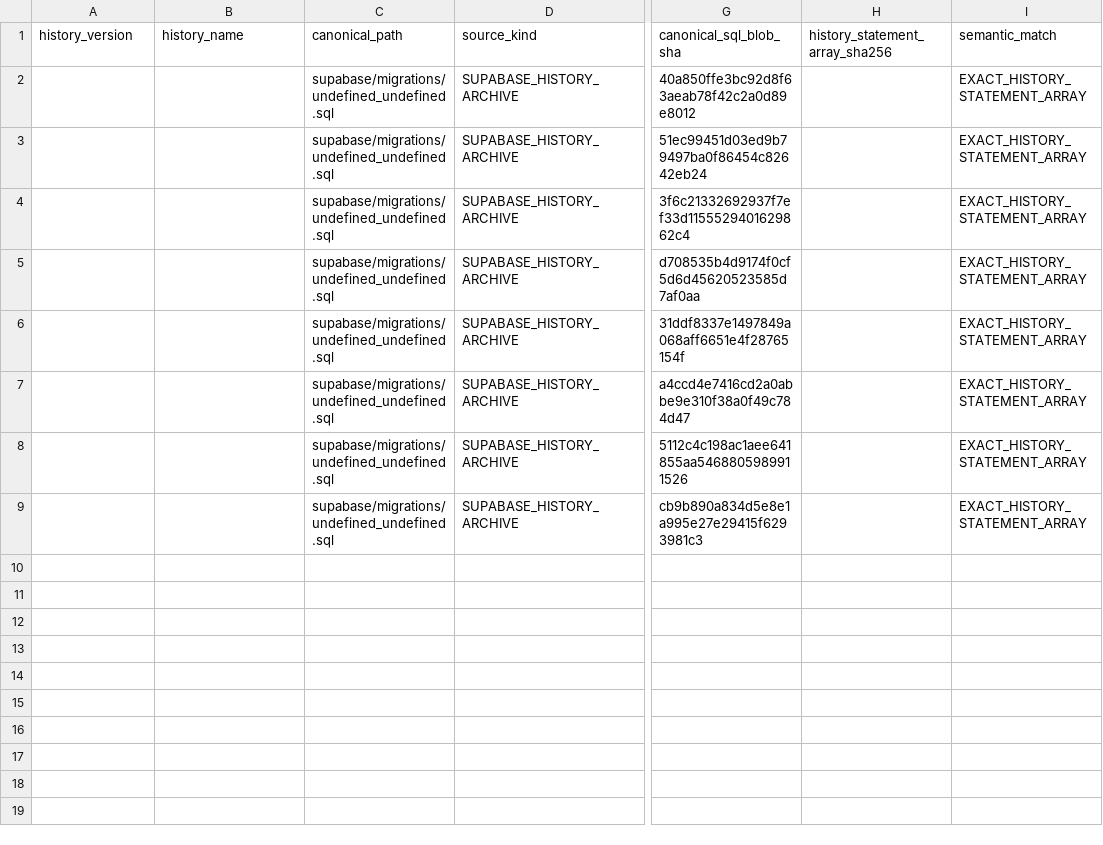
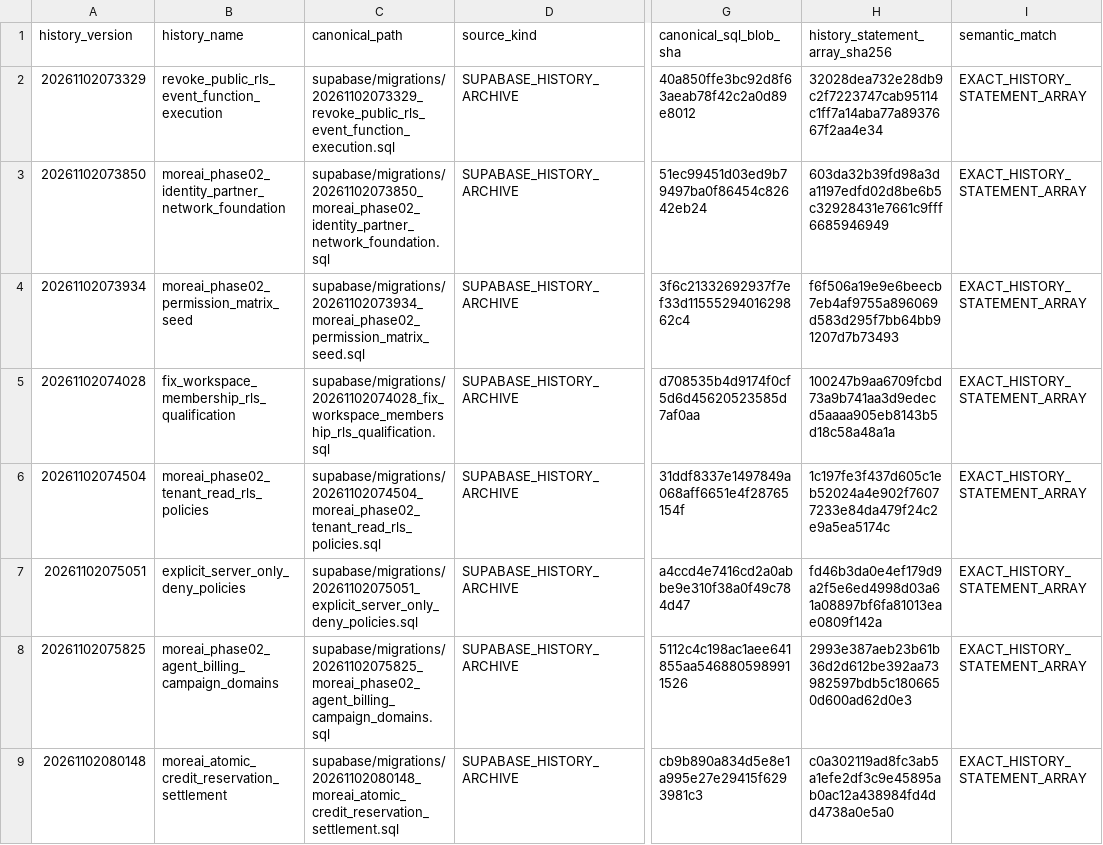
Before and after one commit to fadliansyah36/More-AI-Portal-Indihome, a CSV file: docs/implementation/MIGRATION-PATH-CANONICALIZATION-MANIFEST-20261118.csv, drawn as a sheet; only a part is shown, gaps mark what is left out; the diff names each change by its address in the sheet, - before the commit and + after, or states it on an @@ line.

Commit message:
docs(task1): correct first archive restoration identities

```diff
--- a/docs/implementation/MIGRATION-PATH-CANONICALIZATION-MANIFEST-20261118.csv
+++ b/docs/implementation/MIGRATION-PATH-CANONICALIZATION-MANIFEST-20261118.csv
-A2 (history_version): (empty)
+A2 (history_version): 20261102073329
-B2 (history_name): (empty)
+B2 (history_name): revoke_public_rls_event_function_execution
-C2 (canonical_path): supabase/migrations/undefined_undefined.sql
+C2 (canonical_path): supabase/migrations/20261102073329_revoke_public_rls_event_function_execution.sql
-H2 (history_statement_array_sha256): (empty)
+H2 (history_statement_array_sha256): 32028dea732e28db9c2f7223747cab95114c1ff7a14aba77a8937667f2aa4e34
-A3 (history_version): (empty)
+A3 (history_version): 20261102073850
-B3 (history_name): (empty)
+B3 (history_name): moreai_phase02_identity_partner_network_foundation
-C3 (canonical_path): supabase/migrations/undefined_undefined.sql
+C3 (canonical_path): supabase/migrations/20261102073850_moreai_phase02_identity_partner_network_foundation.sql
-H3 (history_statement_array_sha256): (empty)
+H3 (history_statement_array_sha256): 603da32b39fd98a3da1197edfd02d8be6b5c32928431e7661c9fff6685946949
-A4 (history_version): (empty)
+A4 (history_version): 20261102073934
-B4 (history_name): (empty)
+B4 (history_name): moreai_phase02_permission_matrix_seed
-C4 (canonical_path): supabase/migrations/undefined_undefined.sql
+C4 (canonical_path): supabase/migrations/20261102073934_moreai_phase02_permission_matrix_seed.sql
-H4 (history_statement_array_sha256): (empty)
+H4 (history_statement_array_sha256): f6f506a19e9e6beecb7eb4af9755a896069d583d295f7bb64bb91207d7b73493
-A5 (history_version): (empty)
+A5 (history_version): 20261102074028
-B5 (history_name): (empty)
+B5 (history_name): fix_workspace_membership_rls_qualification
-C5 (canonical_path): supabase/migrations/undefined_undefined.sql
+C5 (canonical_path): supabase/migrations/20261102074028_fix_workspace_membership_rls_qualification.sql
-H5 (history_statement_array_sha256): (empty)
+H5 (history_statement_array_sha256): 100247b9aa6709fcbd73a9b741aa3d9edecd5aaaa905eb8143b5d18c58a48a1a
-A6 (history_version): (empty)
+A6 (history_version): 20261102074504
-B6 (history_name): (empty)
+B6 (history_name): moreai_phase02_tenant_read_rls_policies
-C6 (canonical_path): supabase/migrations/undefined_undefined.sql
+C6 (canonical_path): supabase/migrations/20261102074504_moreai_phase02_tenant_read_rls_policies.sql
-H6 (history_statement_array_sha256): (empty)
+H6 (history_statement_array_sha256): 1c197fe3f437d605c1eb52024a4e902f76077233e84da479f24c2e9a5ea5174c
-A7 (history_version): (empty)
+A7 (history_version): 20261102075051
-B7 (history_name): (empty)
+B7 (history_name): explicit_server_only_deny_policies
-C7 (canonical_path): supabase/migrations/undefined_undefined.sql
+C7 (canonical_path): supabase/migrations/20261102075051_explicit_server_only_deny_policies.sql
-H7 (history_statement_array_sha256): (empty)
+H7 (history_statement_array_sha256): fd46b3da0e4ef179d9a2f5e6ed4998d03a61a08897bf6fa81013eae0809f142a
-A8 (history_version): (empty)
+A8 (history_version): 20261102075825
-B8 (history_name): (empty)
+B8 (history_name): moreai_phase02_agent_billing_campaign_domains
-C8 (canonical_path): supabase/migrations/undefined_undefined.sql
+C8 (canonical_path): supabase/migrations/20261102075825_moreai_phase02_agent_billing_campaign_domains.sql
-H8 (history_statement_array_sha256): (empty)
+H8 (history_statement_array_sha256): 2993e387aeb23b61b36d2d612be392aa73982597bdb5c1806650d600ad62d0e3
-A9 (history_version): (empty)
+A9 (history_version): 20261102080148
-B9 (history_name): (empty)
+B9 (history_name): moreai_atomic_credit_reservation_settlement
-C9 (canonical_path): supabase/migrations/undefined_undefined.sql
+C9 (canonical_path): supabase/migrations/20261102080148_moreai_atomic_credit_reservation_settlement.sql
-H9 (history_statement_array_sha256): (empty)
+H9 (history_statement_array_sha256): c0a302119ad8fc3ab5a1efe2df3c9e45895ab0ac12a438984fd4dd4738a0e5a0
```
